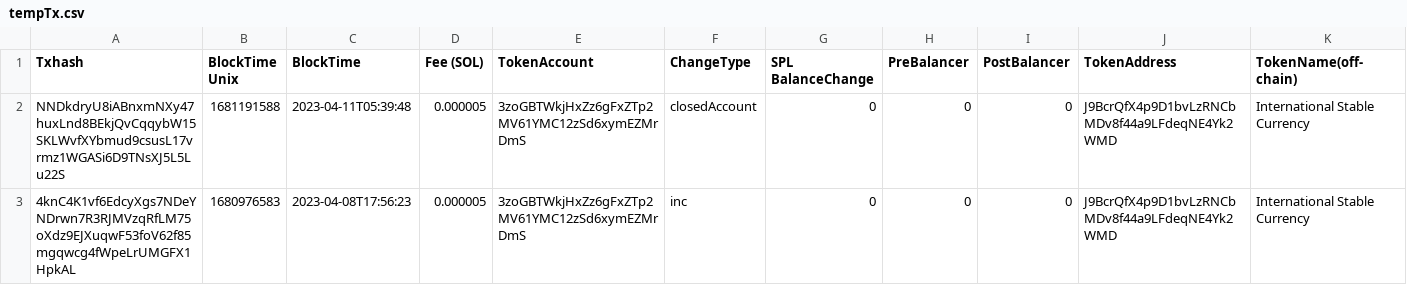
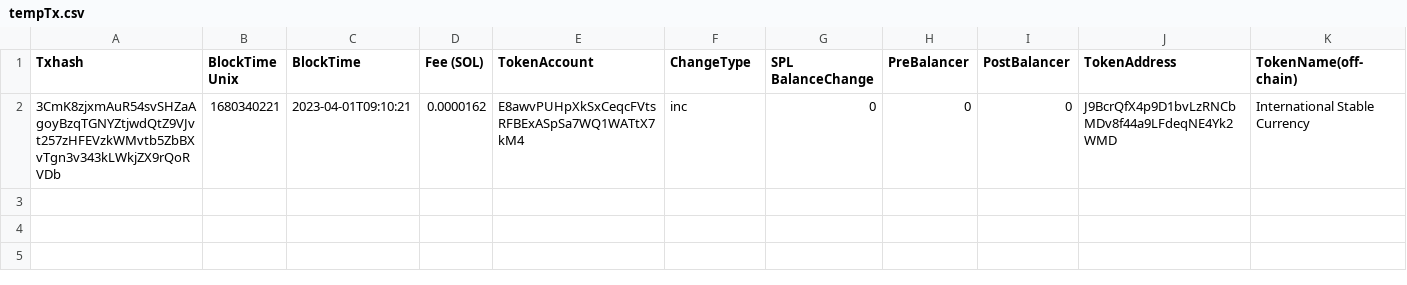
Before and after one commit to Gitmazter/ISC-holder-page, a CSV file: python_service/csv_files/tempTx.csv, drawn as a sheet; only a part is shown; removed rows and columns are numbered as before the commit, all else as after; rows hold the shown columns only; the diff names each change by its address in the sheet, - before the commit and + after, or states it on an @@ line.

```diff
--- a/python_service/csv_files/tempTx.csv
+++ b/python_service/csv_files/tempTx.csv
-row 2: NNDkdryU8iABnxmNXy47huxLnd8BEkjQvCqqybW15SKLWvfXYbmud9csusL17vrmz1WGASi6D9TNsXJ5L5Lu22S | 1681191588 | 2023-04-11T05:39:48 | 0.000005 | 3zoGBTWkjHxZz6gFxZTp2MV61YMC12zSd6xymEZMrDmS | closedAccount | 0 | 0 | 0 | J9BcrQfX4p9D1bvLzRNCbMDv8f44a9LFdeqNE4Yk2WMD | International Stable Currency
-A2 (Txhash): 4knC4K1vf6EdcyXgs7NDeYNDrwn7R3RJMVzqRfLM75oXdz9EJXuqwF53foV62f85mgqwcg4fWpeLrUMGFX1HpkAL
+A2 (Txhash): 3CmK8zjxmAuR54svSHZaAgoyBzqTGNYZtjwdQtZ9VJvt257zHFEVzkWMvtb5ZbBXvTgn3v343kLWkjZX9rQoRVDb
-B2 (BlockTime Unix): 1680976583
+B2 (BlockTime Unix): 1680340221
-C2 (BlockTime): 2023-04-08T17:56:23
+C2 (BlockTime): 2023-04-01T09:10:21
-D2 (Fee (SOL)): 0.000005
+D2 (Fee (SOL)): 0.0000162
-E2 (TokenAccount): 3zoGBTWkjHxZz6gFxZTp2MV61YMC12zSd6xymEZMrDmS
+E2 (TokenAccount): E8awvPUHpXkSxCeqcFVtsRFBExASpSa7WQ1WATtX7kM4
```
Also changed, not shown: 3 other files.
